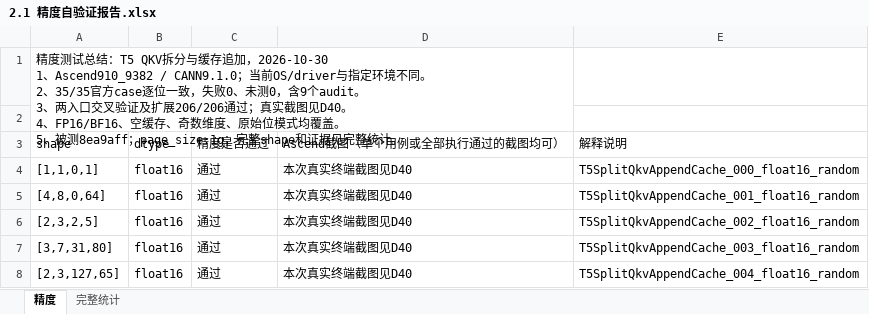
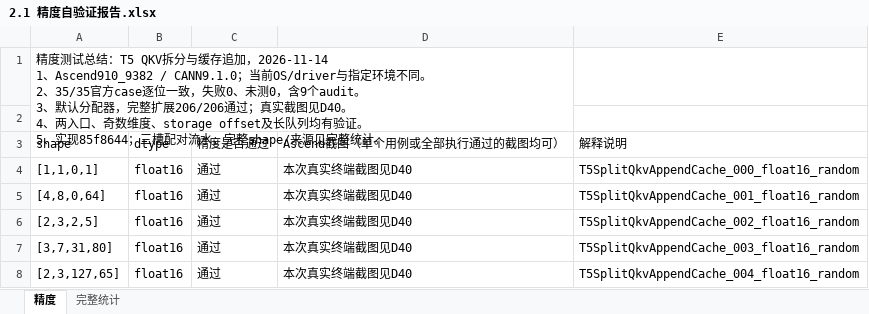
Before and after one commit to swenzhai/xllm, an Excel workbook: task_submission/2.1 精度自验证报告.xlsx, sheet 精度, drawn as a sheet; only a part is shown; values as stored, in another font and other column widths than the file's, no borders; charts and pictures not drawn; ↵ is a line break in a cell; the diff names each change by its address in the sheet, - before the commit and + after, or states it on an @@ line.

```diff
--- a/task_submission/2.1 精度自验证报告.xlsx (sheet 精度)
+++ b/task_submission/2.1 精度自验证报告.xlsx (sheet 精度)
-A1 (shape): …存追加，2026-10-30 ↵ 1、Ascend910_9382 / CANN9.1.0；当前OS/driver与指定环境不同。 ↵ 2、35/35官方case逐位一致，失败0、未测0，含9个audit。 ↵ 3、两入口交叉验证及扩展206/206通过；真实截图见D40。 ↵ 4、FP16/BF16、空缓存、奇数维度、原始位模式均覆盖。 ↵ 5、被测8ea9aff；page_size:1g；完整shape和证据见完整统…
+A1 (shape): …存追加，2026-11-14 ↵ 1、Ascend910_9382 / CANN9.1.0；当前OS/driver与指定环境不同。 ↵ 2、35/35官方case逐位一致，失败0、未测0，含9个audit。 ↵ 3、默认分配器，完整扩展206/206通过；真实截图见D40。 ↵ 4、两入口、奇数维度、storage offset及长队列均有验证。 ↵ 5、实现85f8644；三槽配对流水，完整shape/来源见完整统…
```
Also changed, not shown: sheet 完整统计, charts or pictures, 56 other files.
